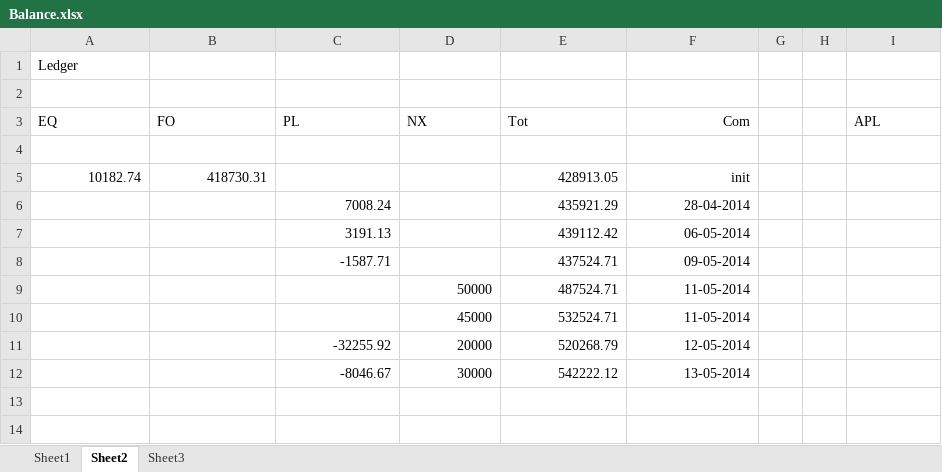
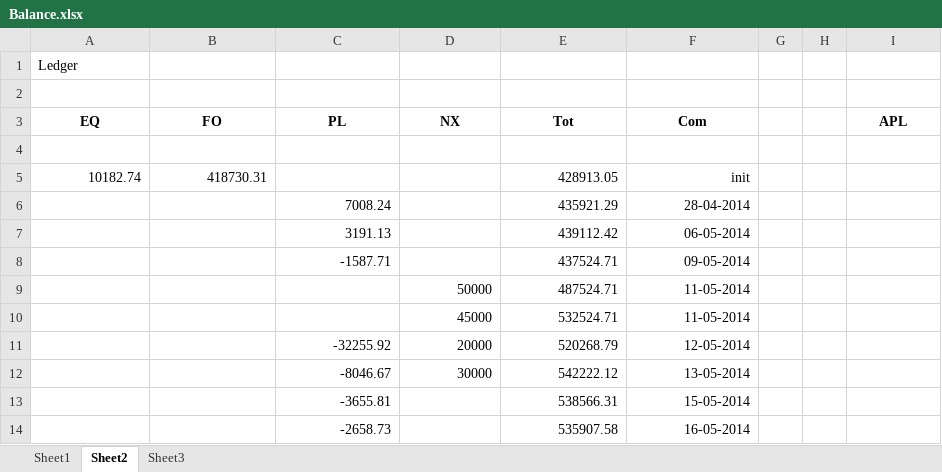
Before and after one commit to niladri-git/Rathi, an Excel workbook: Housekeeping/Balance.xlsx, sheet Sheet2, drawn as a sheet; values as stored, in another font and other column widths than the file's, no borders; the diff names each change by its address in the sheet, - before the commit and + after, or states it on an @@ line.

```diff
--- a/Housekeeping/Balance.xlsx (sheet Sheet2)
+++ b/Housekeeping/Balance.xlsx (sheet Sheet2)
-A3:F3 bold: off
+A3:F3 bold: on
-A3:E3 alignment: left
+A3:E3 alignment: center
-F3 alignment: right
+F3 alignment: center
@@ I3 bold: off → on, alignment: left → center @@
+row 13:  |  | -3655.81 |  | 538566.31 | 15-05-2014
+row 14:  |  | -2658.73 |  | 535907.58 | 16-05-2014
```
Also changed, not shown: 4 other files.
